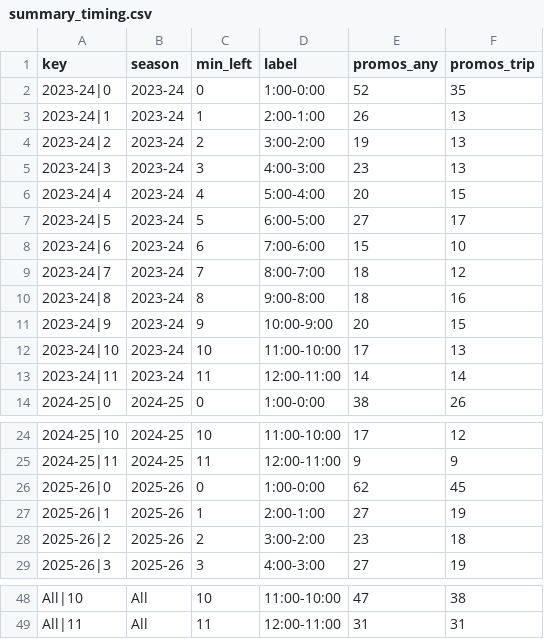
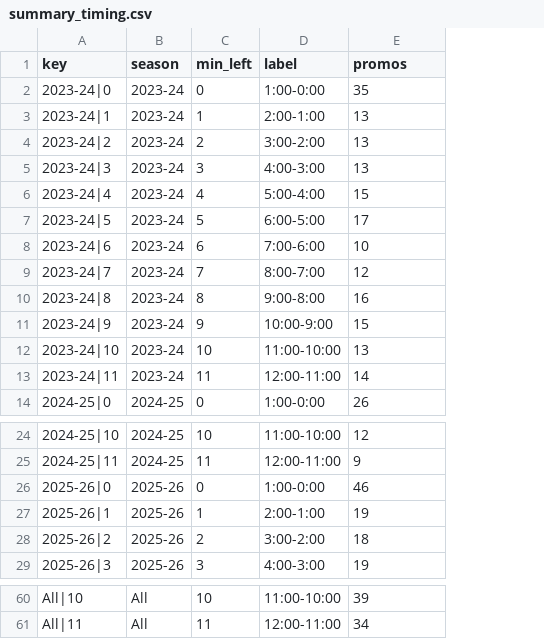
Before and after one commit to vchen007/vchen007.github.io, a CSV file: nba-ft-promo/data/summary_timing.csv, drawn as a sheet; only a part is shown, gaps mark what is left out; removed rows and columns are numbered as before the commit, all else as after; the diff covers the shown part only; the diff names each change by its address in the sheet, - before the commit and + after, or states it on an @@ line.

```diff
--- a/nba-ft-promo/data/summary_timing.csv
+++ b/nba-ft-promo/data/summary_timing.csv
-column E (promos_any), rows 2-14: 52 | 26 | 19 | 23 | 20 | 27 | 15 | 18 | 18 | 20 | 17 | 14 | 38; rows 24-29: 17 | 9 | 62 | 27 | 23 | 27; rows 48-49: 47 | 31
-E1: promos_trip
+E1: promos
-E26 (promos): 45
+E26 (promos): 46
-E60 (promos): 38
+E60 (promos): 39
-E61 (promos): 31
+E61 (promos): 34
```
Also changed, not shown: 12 added rows and 10 edited cells elsewhere in this file, nba-ft-promo/data/summary_arenas.csv, nba-ft-promo/data/summary_checks.csv, 28 other files.
